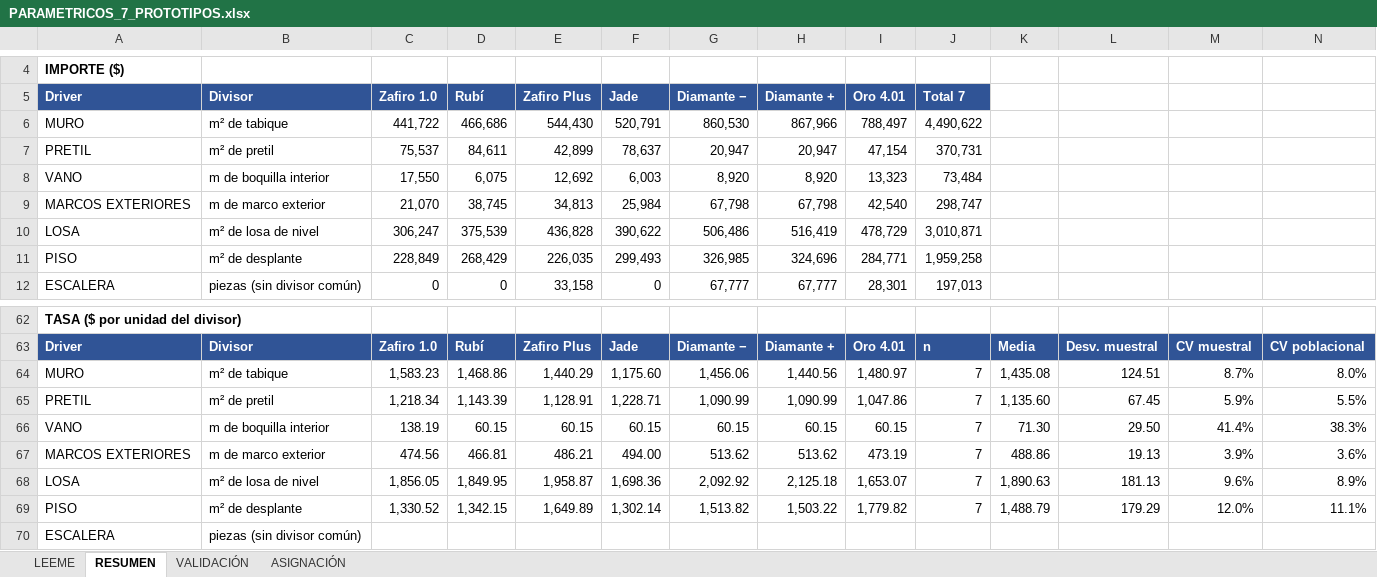
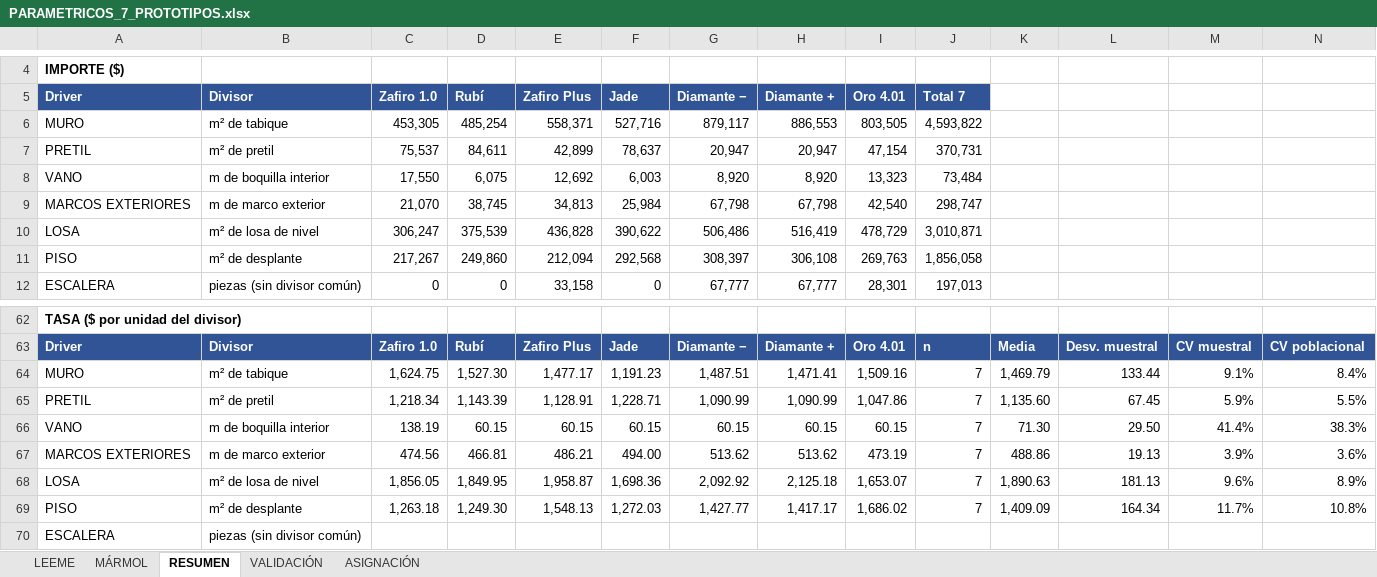
Before and after one commit to angelbar4ia-byte/CEREBRO-ERP-CONSTRUCCION, an Excel workbook: 1-mundo/fuentes/parametricos/PARAMETRICOS_7_PROTOTIPOS.xlsx, sheet RESUMEN, drawn as a sheet; only a part is shown, gaps mark what is left out; values as stored, in another font and other column widths than the file's, no borders; removed rows and columns are numbered as before the commit, all else as after; rows hold the shown columns only; the diff names each change by its address in the sheet, - before the commit and + after, or states it on an @@ line.

```diff
--- a/1-mundo/fuentes/parametricos/PARAMETRICOS_7_PROTOTIPOS.xlsx (sheet RESUMEN)
+++ b/1-mundo/fuentes/parametricos/PARAMETRICOS_7_PROTOTIPOS.xlsx (sheet RESUMEN)
+sheet tab: MÁRMOL
-row 6: MURO | m² de tabique | 441,722 | 466,686 | 544,430 | 520,791 | 860,530 | 867,966 | 788,497 | 4,490,622
+row 6: MURO | m² de tabique | 453,305 | 485,254 | 558,371 | 527,716 | 879,117 | 886,553 | 803,505 | 4,593,822
-row 11: PISO | m² de desplante | 228,849 | 268,429 | 226,035 | 299,493 | 326,985 | 324,696 | 284,771 | 1,959,258
+row 11: PISO | m² de desplante | 217,267 | 249,860 | 212,094 | 292,568 | 308,397 | 306,108 | 269,763 | 1,856,058
-row 64: MURO | m² de tabique | 1,583.23 | 1,468.86 | 1,440.29 | 1,175.60 | 1,456.06 | 1,440.56 | 1,480.97 | 7 | 1,435.08 | 124.51 | 8.7% | 8.0%
+row 64: MURO | m² de tabique | 1,624.75 | 1,527.30 | 1,477.17 | 1,191.23 | 1,487.51 | 1,471.41 | 1,509.16 | 7 | 1,469.79 | 133.44 | 9.1% | 8.4%
-row 69: PISO | m² de desplante | 1,330.52 | 1,342.15 | 1,649.89 | 1,302.14 | 1,513.82 | 1,503.22 | 1,779.82 | 7 | 1,488.79 | 179.29 | 12.0% | 11.1%
+row 69: PISO | m² de desplante | 1,263.18 | 1,249.30 | 1,548.13 | 1,272.03 | 1,427.77 | 1,417.17 | 1,686.02 | 7 | 1,409.09 | 164.34 | 11.7% | 10.8%
```
Also changed, not shown: sheet ASIGNACIÓN, sheet VALIDACIÓN, sheet LEEME, formulas that keep their value, 4 other files.
